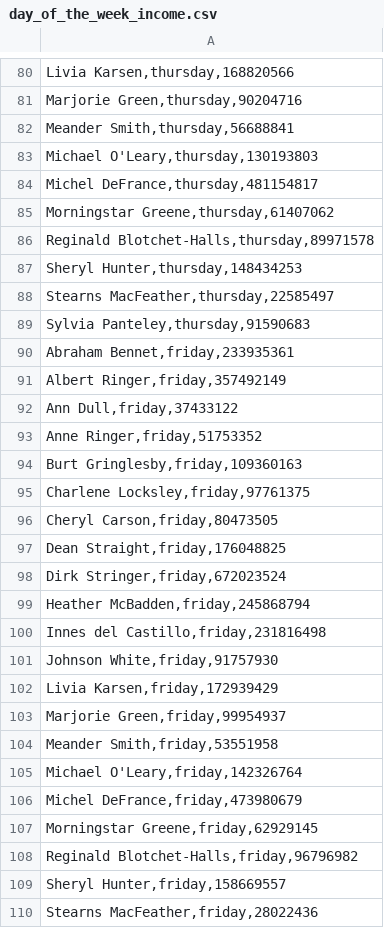
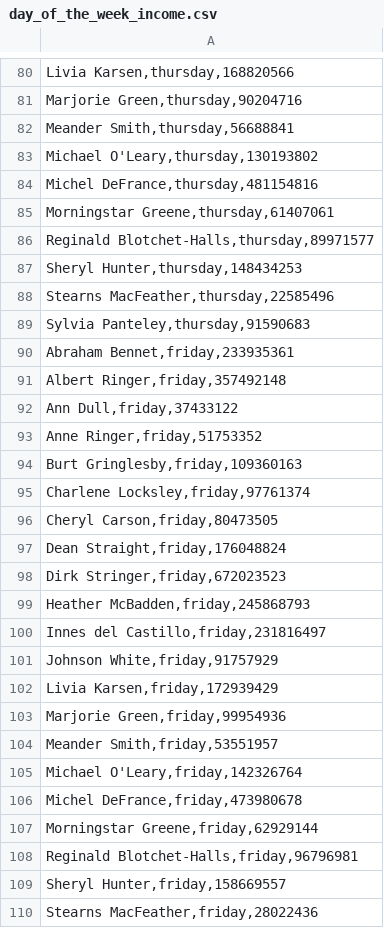
Before and after one commit to reisenen/data-analytics-project-92, a CSV file: day_of_the_week_income.csv, drawn as a sheet; only a part is shown, gaps mark what is left out; the diff covers the shown part only.

```diff
--- a/day_of_the_week_income.csv
+++ b/day_of_the_week_income.csv
@@ -82,11 +82,11 @@
 "Meander Smith,thursday,56688841"
-"Michael O'Leary,thursday,130193803"
-"Michel DeFrance,thursday,481154817"
-"Morningstar Greene,thursday,61407062"
-"Reginald Blotchet-Halls,thursday,89971578"
+"Michael O'Leary,thursday,130193802"
+"Michel DeFrance,thursday,481154816"
+"Morningstar Greene,thursday,61407061"
+"Reginald Blotchet-Halls,thursday,89971577"
 "Sheryl Hunter,thursday,148434253"
-"Stearns MacFeather,thursday,22585497"
+"Stearns MacFeather,thursday,22585496"
 "Sylvia Panteley,thursday,91590683"
 "Abraham Bennet,friday,233935361"
-"Albert Ringer,friday,357492149"
+"Albert Ringer,friday,357492148"
 "Ann Dull,friday,37433122"
@@ -94,16 +94,16 @@
 "Burt Gringlesby,friday,109360163"
-"Charlene Locksley,friday,97761375"
+"Charlene Locksley,friday,97761374"
 "Cheryl Carson,friday,80473505"
-"Dean Straight,friday,176048825"
-"Dirk Stringer,friday,672023524"
-"Heather McBadden,friday,245868794"
-"Innes del Castillo,friday,231816498"
-"Johnson White,friday,91757930"
+"Dean Straight,friday,176048824"
+"Dirk Stringer,friday,672023523"
+"Heather McBadden,friday,245868793"
+"Innes del Castillo,friday,231816497"
+"Johnson White,friday,91757929"
 "Livia Karsen,friday,172939429"
-"Marjorie Green,friday,99954937"
-"Meander Smith,friday,53551958"
+"Marjorie Green,friday,99954936"
+"Meander Smith,friday,53551957"
 "Michael O'Leary,friday,142326764"
-"Michel DeFrance,friday,473980679"
-"Morningstar Greene,friday,62929145"
-"Reginald Blotchet-Halls,friday,96796982"
+"Michel DeFrance,friday,473980678"
+"Morningstar Greene,friday,62929144"
+"Reginald Blotchet-Halls,friday,96796981"
 "Sheryl Hunter,friday,158669557"
```
Also changed, not shown: 61 edited cells elsewhere in this file, lowest_average_income.csv, top_10_total_income.csv, 1 other file.
